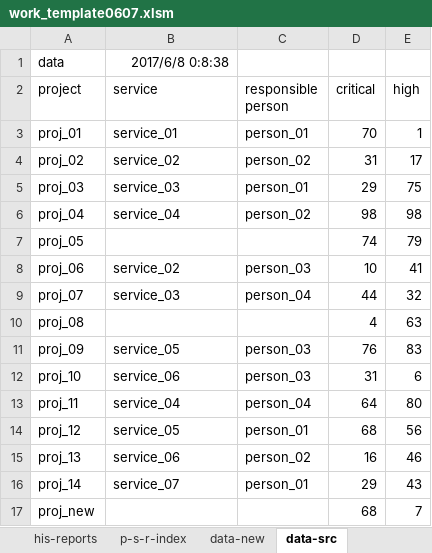
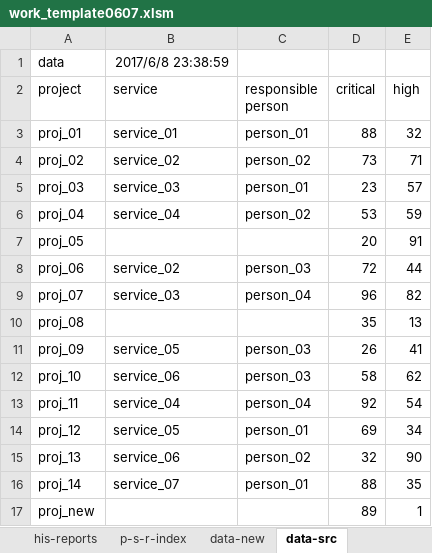
Before and after one commit to zlzgithub/excel, an Excel workbook: work_template0607.xlsm, sheet data-src, drawn as a sheet; values as stored, in another font and other column widths than the file's, no borders; the diff names each change by its address in the sheet, - before the commit and + after, or states it on an @@ line.

```diff
--- a/work_template0607.xlsm (sheet data-src)
+++ b/work_template0607.xlsm (sheet data-src)
-B1 (service): 2017/6/8 0:8:38
+B1 (service): 2017/6/8 23:38:59
-D3 (critical): 70
+D3 (critical): 88
-E3 (high): 1
+E3 (high): 32
-D4 (critical): 31
+D4 (critical): 73
-E4 (high): 17
+E4 (high): 71
-D5 (critical): 29
+D5 (critical): 23
-E5 (high): 75
+E5 (high): 57
-D6 (critical): 98
+D6 (critical): 53
-E6 (high): 98
+E6 (high): 59
-D7 (critical): 74
+D7 (critical): 20
-E7 (high): 79
+E7 (high): 91
-D8 (critical): 10
+D8 (critical): 72
-E8 (high): 41
+E8 (high): 44
-D9 (critical): 44
+D9 (critical): 96
-E9 (high): 32
+E9 (high): 82
-D10 (critical): 4
+D10 (critical): 35
-E10 (high): 63
+E10 (high): 13
-D11 (critical): 76
+D11 (critical): 26
-E11 (high): 83
+E11 (high): 41
-D12 (critical): 31
+D12 (critical): 58
-E12 (high): 6
+E12 (high): 62
-D13 (critical): 64
+D13 (critical): 92
-E13 (high): 80
+E13 (high): 54
-D14 (critical): 68
+D14 (critical): 69
-E14 (high): 56
+E14 (high): 34
-D15 (critical): 16
+D15 (critical): 32
-E15 (high): 46
+E15 (high): 90
-D16 (critical): 29
+D16 (critical): 88
-E16 (high): 43
+E16 (high): 35
-D17 (critical): 68
+D17 (critical): 89
-E17 (high): 7
+E17 (high): 1
```
Also changed, not shown: sheet his-data, sheet report, sheet data-new, other sheet tabs, charts or pictures.
